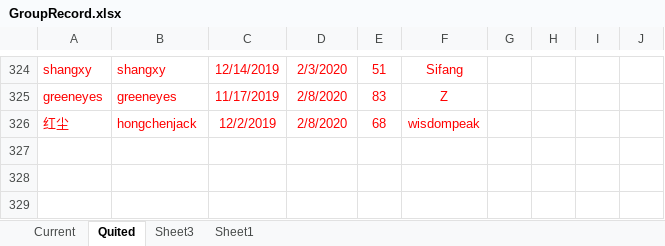
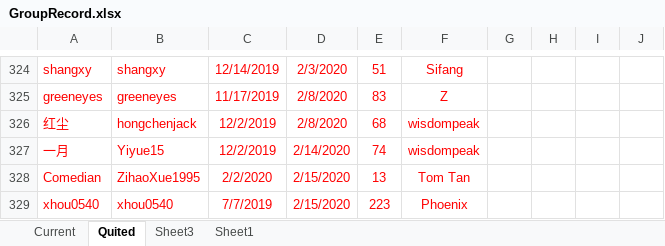
Before and after one commit to wisdompeak/lc-score-board, an Excel workbook: generateEXCEL/Data/Members/GroupRecord.xlsx, sheet Quited, drawn as a sheet; only a part is shown, gaps mark what is left out; values as stored, in another font and other column widths than the file's, no borders; the diff names each change by its address in the sheet, - before the commit and + after, or states it on an @@ line.

```diff
--- a/generateEXCEL/Data/Members/GroupRecord.xlsx (sheet Quited)
+++ b/generateEXCEL/Data/Members/GroupRecord.xlsx (sheet Quited)
+row 327: 一月 | Yiyue15 | 12/2/2019 | 2/14/2020 | 74 | wisdompeak
+row 328: Comedian | ZihaoXue1995 | 2/2/2020 | 2/15/2020 | 13 | Tom Tan
+row 329: xhou0540 | xhou0540 | 7/7/2019 | 2/15/2020 | 223 | Phoenix
```
Also changed, not shown: sheet Current, generateEXCEL/index.xlsx, 12 other files.
